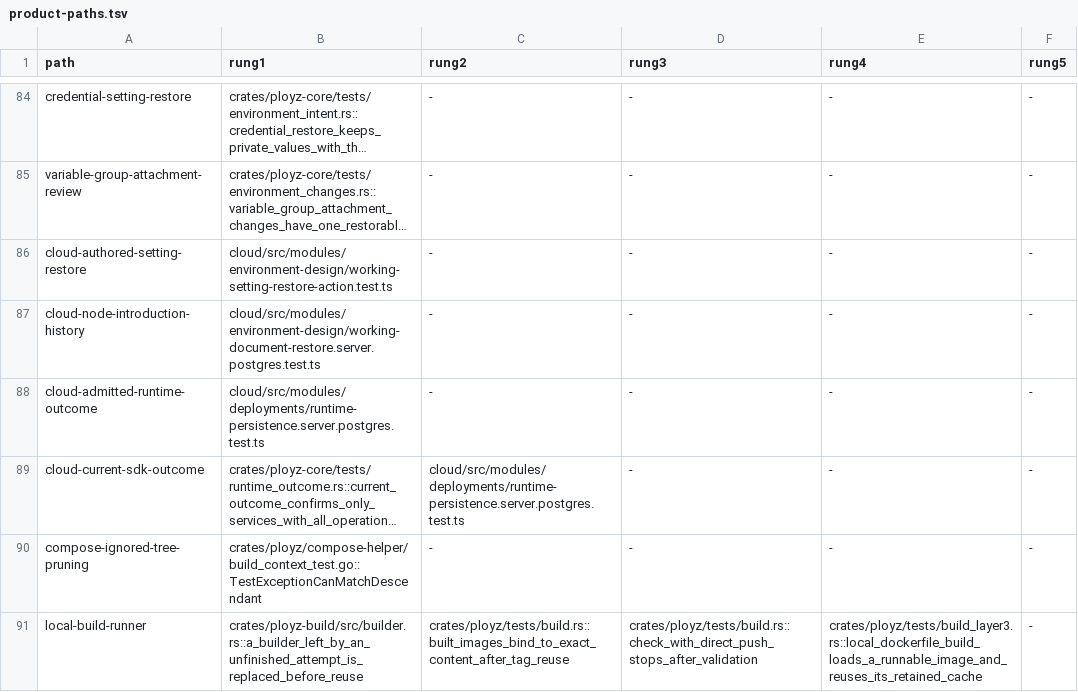
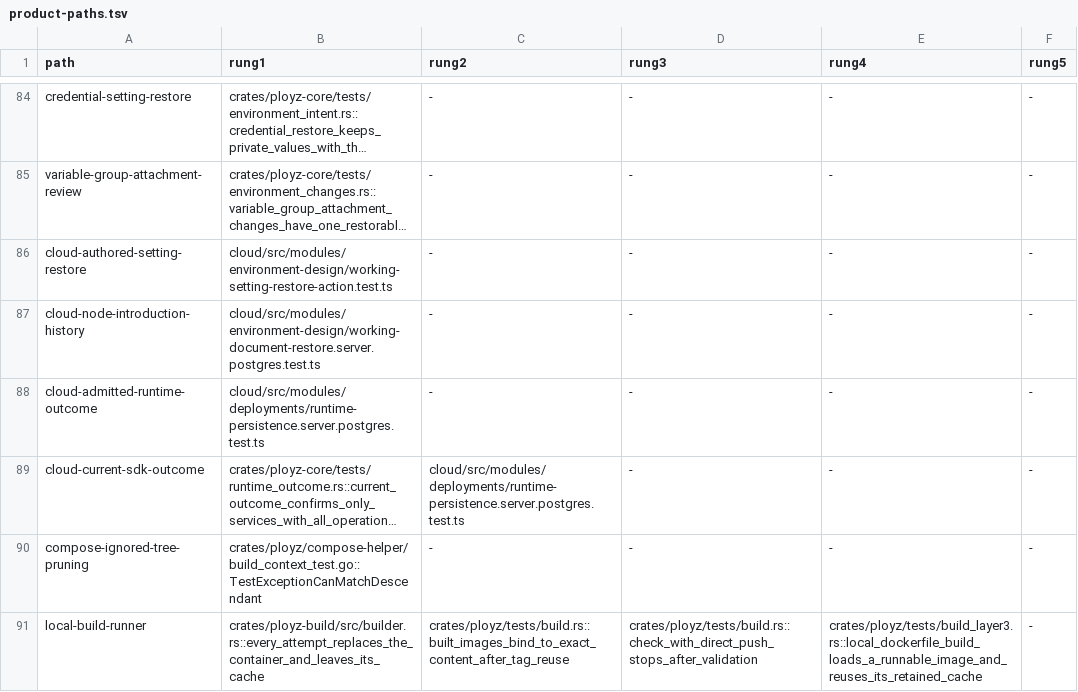
Before and after one commit to getployz/ployz2, a TSV file: evidence/product-paths.tsv, drawn as a sheet; only a part is shown, gaps mark what is left out; long unchanged cells end in …; the diff names each change by its address in the sheet, - before the commit and + after, or states it on an @@ line.

```diff
--- a/evidence/product-paths.tsv
+++ b/evidence/product-paths.tsv
-B91 (rung1): crates/ployz-build/src/builder.rs::a_builder_left_by_an_unfinished_attempt_is_replaced_before_reuse
+B91 (rung1): crates/ployz-build/src/builder.rs::every_attempt_replaces_the_container_and_leaves_its_cache
```
Also changed, not shown: 10 other files.
